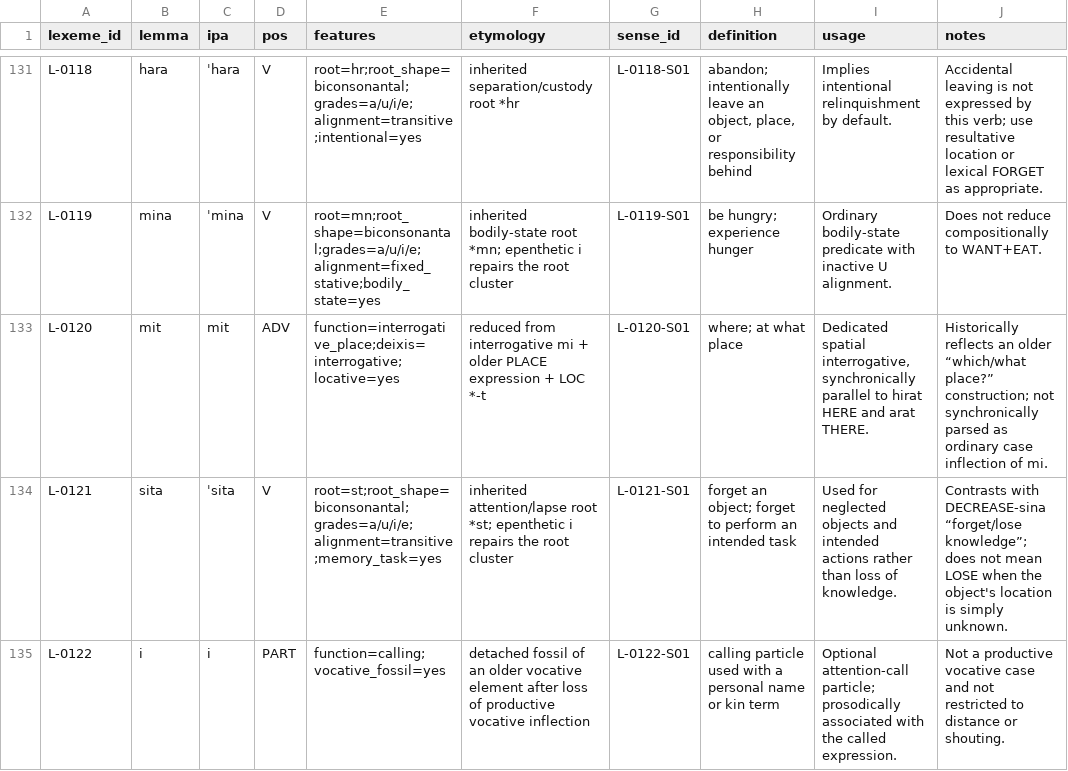
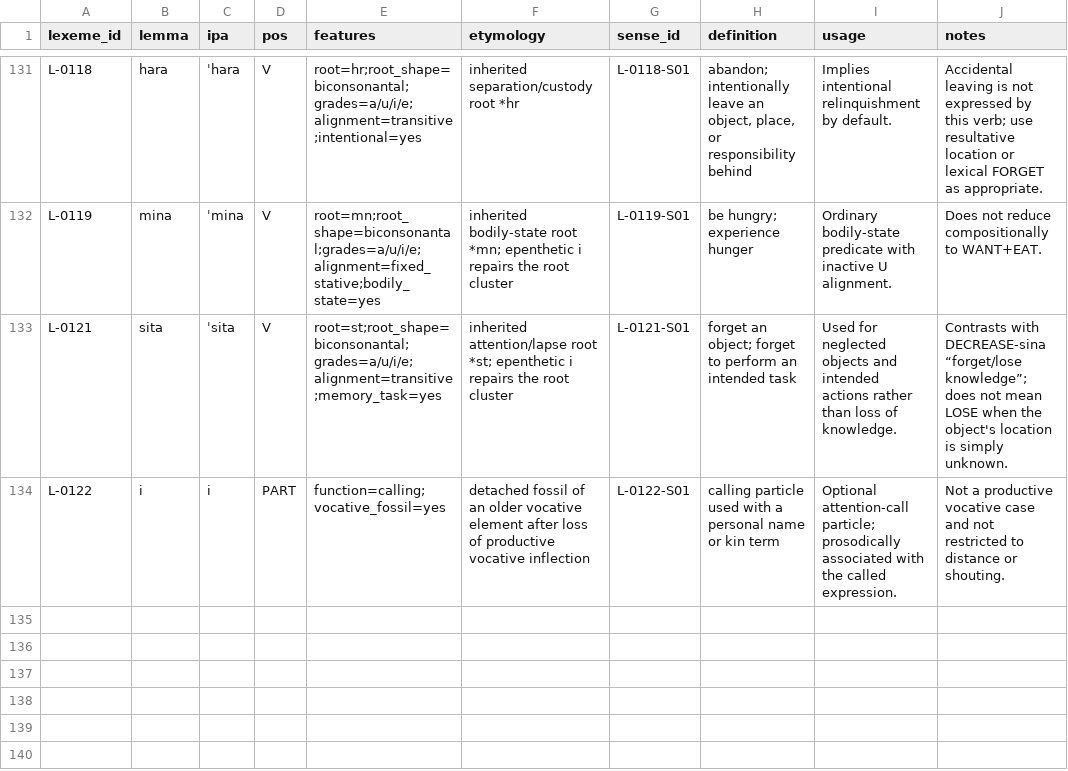
Before and after one commit to kaelschneider/protominitongue, a TSV file: LEXICON.tsv, drawn as a sheet; only a part is shown, gaps mark what is left out.

Commit message:
Keep WHERE as regular interrogative LOC

```diff
--- a/LEXICON.tsv
+++ b/LEXICON.tsv
@@ -132,3 +132,2 @@ L-0118	hara	ˈhara	V	root=hr;root_shape=biconsonantal;grades=a/u/i/e;alignment=t
 L-0119	mina	ˈmina	V	root=mn;root_shape=biconsonantal;grades=a/u/i/e;alignment=fixed_stative;bodily_state=yes	inherited bodily-state root *mn; epenthetic i repairs the root cluster	L-0119-S01	be hungry; experience hunger	Ordinary bodily-state predicate with inactive U alignment.	Does not reduce compositionally to WANT+EAT.
-L-0120	mit	mit	ADV	function=interrogative_place;deixis=interrogative;locative=yes	reduced from interrogative mi + older PLACE expression + LOC *-t	L-0120-S01	where; at what place	Dedicated spatial interrogative, synchronically parallel to hirat HERE and arat THERE.	Historically reflects an older “which/what place?” construction; not synchronically parsed as ordinary case inflection of mi.
 L-0121	sita	ˈsita	V	root=st;root_shape=biconsonantal;grades=a/u/i/e;alignment=transitive;memory_task=yes	inherited attention/lapse root *st; epenthetic i repairs the root cluster	L-0121-S01	forget an object; forget to perform an intended task	Used for neglected objects and intended actions rather than loss of knowledge.	Contrasts with DECREASE-sina “forget/lose knowledge”; does not mean LOSE when the object's location is simply unknown.
```
